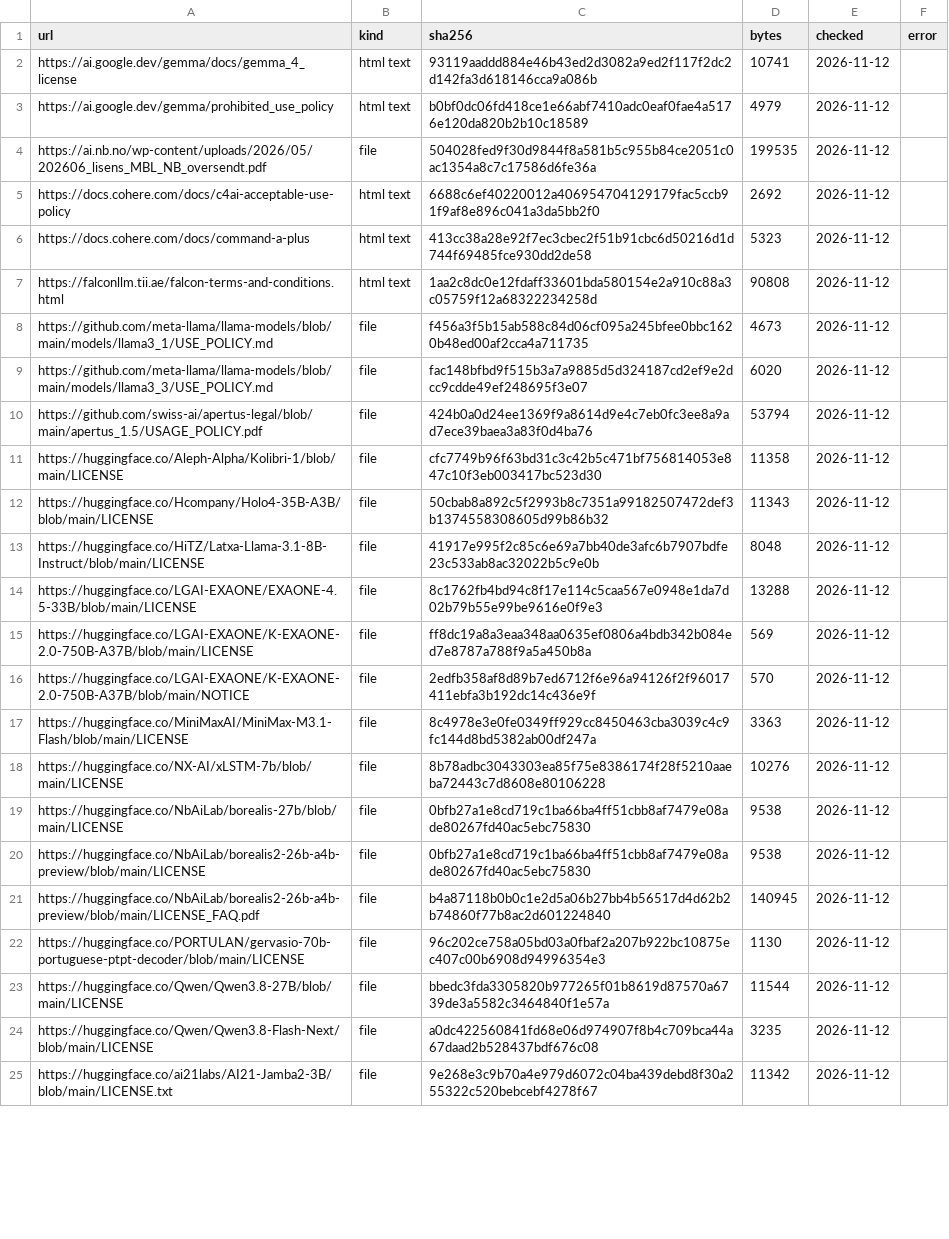
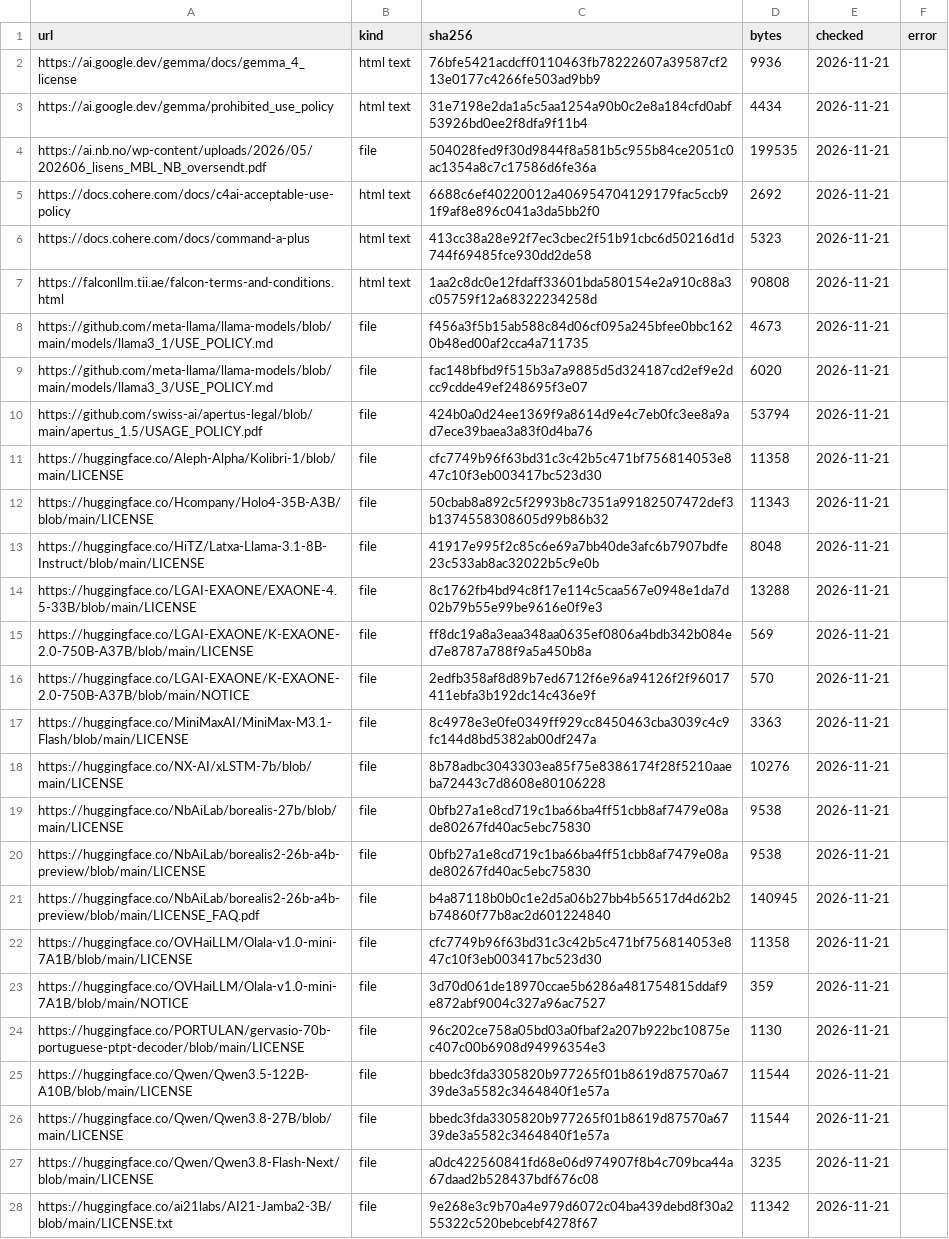
Before and after one commit to here-be-dragons-ai/sovereign-models, a CSV file: data/terms_hashes.csv, drawn as a sheet; only a part is shown; addresses are those after the commit; the diff covers the shown part only; the diff names each change by its address in the sheet, - before the commit and + after, or states it on an @@ line.

```diff
--- a/data/terms_hashes.csv
+++ b/data/terms_hashes.csv
-C2 (sha256): 93119aaddd884e46b43ed2d3082a9ed2f117f2dc2d142fa3d618146cca9a086b
+C2 (sha256): 76bfe5421acdcff0110463fb78222607a39587cf213e0177c4266fe503ad9bb9
-D2 (bytes): 10741
+D2 (bytes): 9936
-E2:E21 (checked): 2026-11-12
+E2:E21 (checked): 2026-11-21
-C3 (sha256): b0bf0dc06fd418ce1e66abf7410adc0eaf0fae4a5176e120da820b2b10c18589
+C3 (sha256): 31e7198e2da1a5c5aa1254a90b0c2e8a184cfd0abf53926bd0ee2f8dfa9f11b4
-D3 (bytes): 4979
+D3 (bytes): 4434
+row 22: https://huggingface.co/OVHaiLLM/Olala-v1.0-mini-7A1B/blob/main/LICENSE | file | cfc7749b96f63bd31c3c42b5c471bf756814053e847c10f3eb003417bc523d30 | 11358 | 2026-11-21
+row 23: https://huggingface.co/OVHaiLLM/Olala-v1.0-mini-7A1B/blob/main/NOTICE | file | 3d70d061de18970ccae5b6286a481754815ddaf9e872abf9004c327a96ac7527 | 359 | 2026-11-21
-E24 (checked): 2026-11-12
+E24 (checked): 2026-11-21
+row 25: https://huggingface.co/Qwen/Qwen3.5-122B-A10B/blob/main/LICENSE | file | bbedc3fda3305820b977265f01b8619d87570a6739de3a5582c3464840f1e57a | 11544 | 2026-11-21
-E26:E28 (checked): 2026-11-12
+E26:E28 (checked): 2026-11-21
```
Also changed, not shown: 9 added rows and 54 edited cells elsewhere in this file, data/changes.csv, data/gguf_builds.csv, 34 other files.
